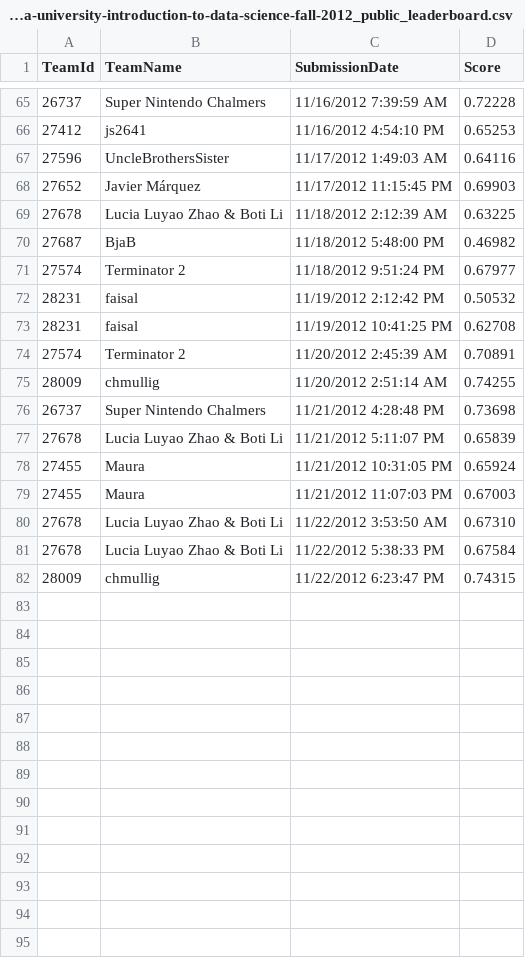
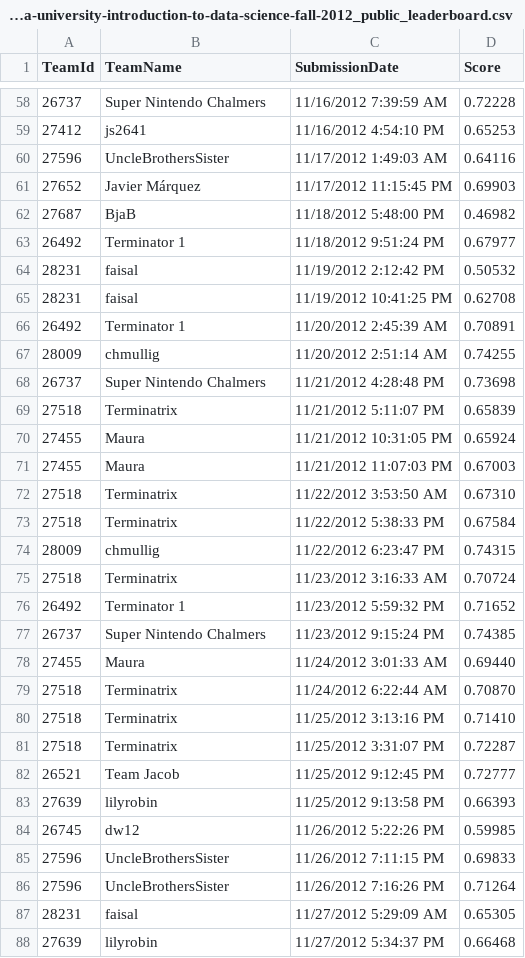
Before and after one commit to chmullig/datascience-aes, a CSV file: columbia-university-introduction-to-data-science-fall-2012_public_leaderboard.csv, drawn as a sheet; only a part is shown, gaps mark what is left out; the diff covers the shown part only.

```diff
--- a/columbia-university-introduction-to-data-science-fall-2012_public_leaderboard.csv
+++ b/columbia-university-introduction-to-data-science-fall-2012_public_leaderboard.csv
@@ -68,15 +61,28 @@ TeamId, TeamName, SubmissionDate, Score
 27652,"Javier Márquez",11/17/2012 11:15:45 PM,0.69903
-27678,"Lucia Luyao Zhao & Boti  Li",11/18/2012 2:12:39 AM,0.63225
 27687,"BjaB",11/18/2012 5:48:00 PM,0.46982
-27574,"Terminator 2",11/18/2012 9:51:24 PM,0.67977
+26492,"Terminator 1",11/18/2012 9:51:24 PM,0.67977
 28231,"faisal",11/19/2012 2:12:42 PM,0.50532
 28231,"faisal",11/19/2012 10:41:25 PM,0.62708
-27574,"Terminator 2",11/20/2012 2:45:39 AM,0.70891
+26492,"Terminator 1",11/20/2012 2:45:39 AM,0.70891
 28009,"chmullig",11/20/2012 2:51:14 AM,0.74255
 26737,"Super Nintendo Chalmers",11/21/2012 4:28:48 PM,0.73698
-27678,"Lucia Luyao Zhao & Boti  Li",11/21/2012 5:11:07 PM,0.65839
+27518,"Terminatrix",11/21/2012 5:11:07 PM,0.65839
 27455,"Maura",11/21/2012 10:31:05 PM,0.65924
 27455,"Maura",11/21/2012 11:07:03 PM,0.67003
-27678,"Lucia Luyao Zhao & Boti  Li",11/22/2012 3:53:50 AM,0.67310
-27678,"Lucia Luyao Zhao & Boti  Li",11/22/2012 5:38:33 PM,0.67584
+27518,"Terminatrix",11/22/2012 3:53:50 AM,0.67310
+27518,"Terminatrix",11/22/2012 5:38:33 PM,0.67584
 28009,"chmullig",11/22/2012 6:23:47 PM,0.74315
+27518,"Terminatrix",11/23/2012 3:16:33 AM,0.70724
+26492,"Terminator 1",11/23/2012 5:59:32 PM,0.71652
+26737,"Super Nintendo Chalmers",11/23/2012 9:15:24 PM,0.74385
+27455,"Maura",11/24/2012 3:01:33 AM,0.69440
+27518,"Terminatrix",11/24/2012 6:22:44 AM,0.70870
+27518,"Terminatrix",11/25/2012 3:13:16 PM,0.71410
+27518,"Terminatrix",11/25/2012 3:31:07 PM,0.72287
+26521,"Team Jacob",11/25/2012 9:12:45 PM,0.72777
+27639,"lilyrobin",11/25/2012 9:13:58 PM,0.66393
+26745,"dw12",11/26/2012 5:22:26 PM,0.59985
+27596,"UncleBrothersSister",11/26/2012 7:11:15 PM,0.69833
+27596,"UncleBrothersSister",11/26/2012 7:16:26 PM,0.71264
+28231,"faisal",11/27/2012 5:29:09 AM,0.65305
+27639,"lilyrobin",11/27/2012 5:34:37 PM,0.66468
```
Also changed, not shown: 9 added rows, 7 removed rows and 14 edited cells elsewhere in this file, testing_predicted_lm.csv, 4 other files.
